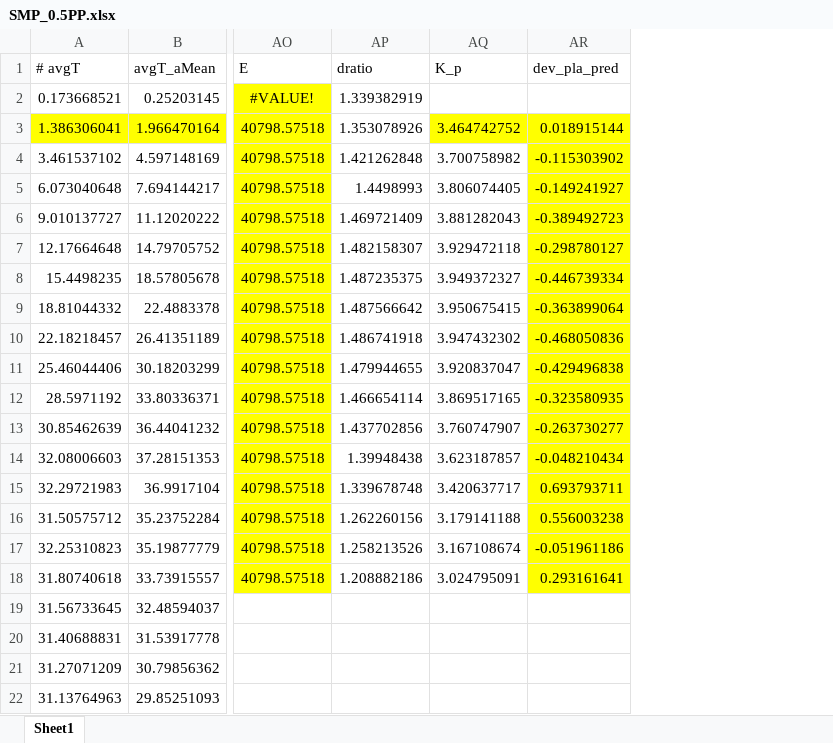
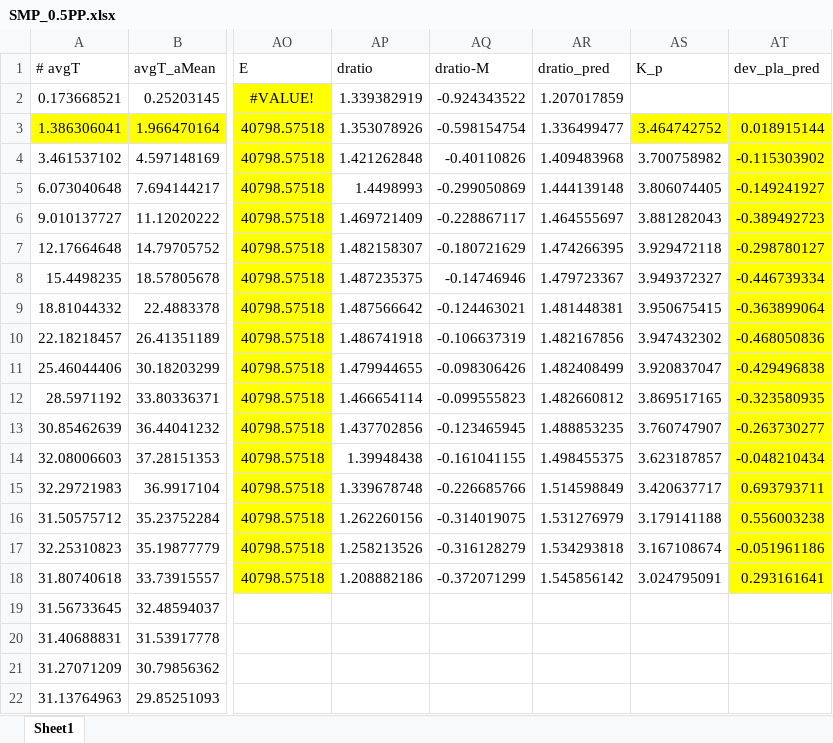
Before and after one commit to chyalexcheng/GWS, an Excel workbook: SMP_0.5PP.xlsx, sheet Sheet1, drawn as a sheet; only a part is shown, gaps mark what is left out; values as stored, in another font and other column widths than the file's, no borders; the diff names each change by its address in the sheet, - before the commit and + after, or states it on an @@ line.

```diff
--- a/SMP_0.5PP.xlsx (sheet Sheet1)
+++ b/SMP_0.5PP.xlsx (sheet Sheet1)
+column AQ (dratio-M), rows 2-18: -0.924343522 | -0.598154754 | -0.40110826 | -0.299050869 | -0.228867117 | -0.180721629 | -0.14746946 | -0.124463021 | -0.106637319 | -0.098306426 | -0.099555823 | -0.123465945 | -0.161041155 | -0.226685766 | -0.314019075 | -0.316128279 | -0.372071299
+column AR (dratio_pred), rows 2-18: 1.207017859 | 1.336499477 | 1.409483968 | 1.444139148 | 1.464555697 | 1.474266395 | 1.479723367 | 1.481448381 | 1.482167856 | 1.482408499 | 1.482660812 | 1.488853235 | 1.498455375 | 1.514598849 | 1.531276979 | 1.534293818 | 1.545856142
```
Also changed, not shown: formulas that keep their value, SDLs.xlsx, SMP_3PP.xlsx, 4 other files.
